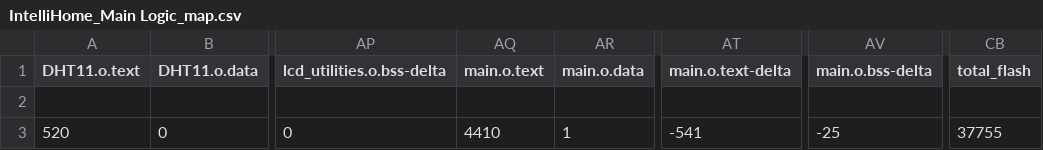
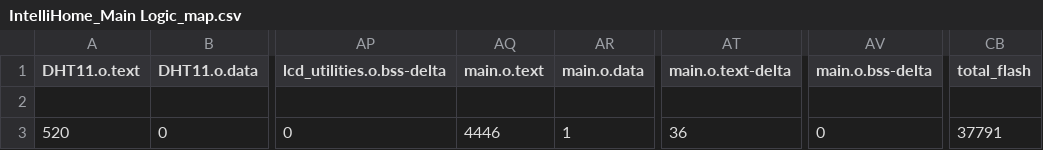
Before and after one commit to yzh-zhzh/IntelliHome, a CSV file: IntelliHome_Main Logic/BUILD/NUCLEO_F103RB/ARMC6/IntelliHome_Main Logic_map.csv, drawn as a sheet; only a part is shown, gaps mark what is left out; the diff names each change by its address in the sheet, - before the commit and + after, or states it on an @@ line.

Commit message:
Refactor AC control logic and update dashboard UI

```diff
--- a/IntelliHome_Main Logic/BUILD/NUCLEO_F103RB/ARMC6/IntelliHome_Main Logic_map.csv
+++ b/IntelliHome_Main Logic/BUILD/NUCLEO_F103RB/ARMC6/IntelliHome_Main Logic_map.csv
-AQ3 (main.o.text): 4410
+AQ3 (main.o.text): 4446
-AT3 (main.o.text-delta): -541
+AT3 (main.o.text-delta): 36
-AV3 (main.o.bss-delta): -25
+AV3 (main.o.bss-delta): 0
-CB3 (total_flash): 37755
+CB3 (total_flash): 37791
```
Also changed, not shown: 11 other files.
